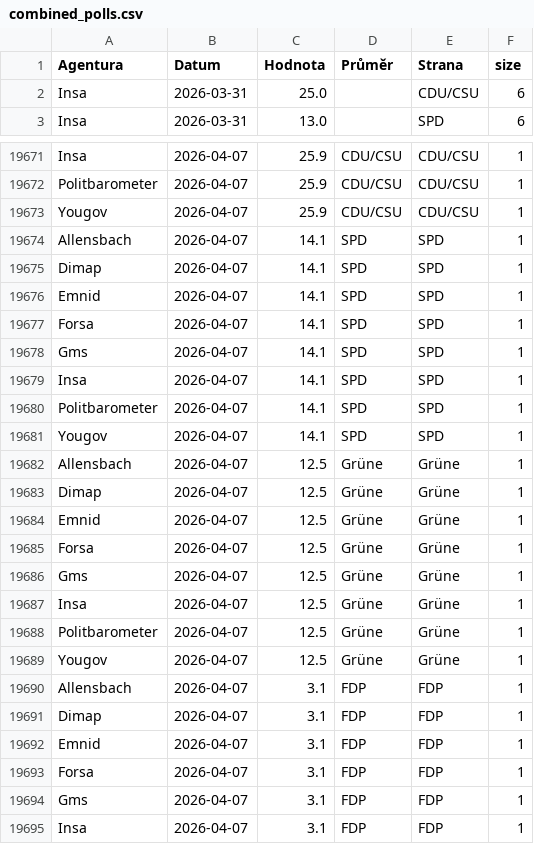
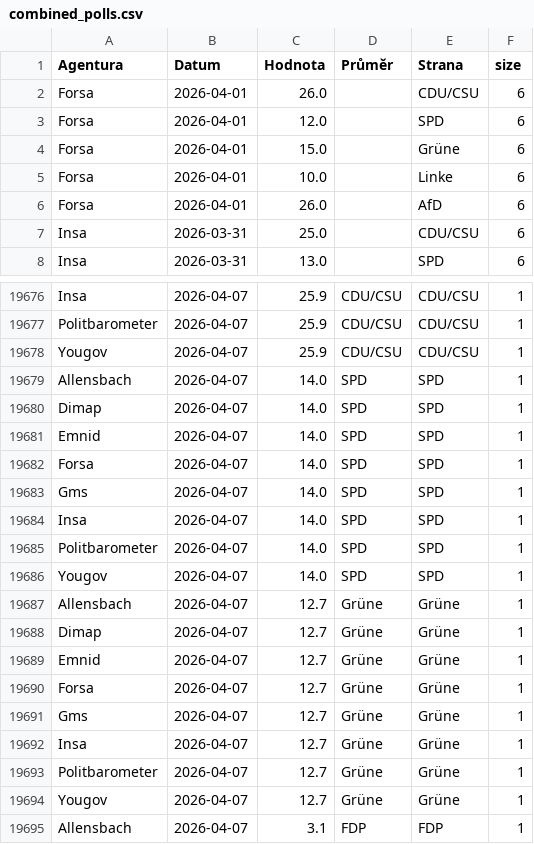
Before and after one commit to michalskop/elections-2025, a CSV file: de2025/combined_polls.csv, drawn as a sheet; only a part is shown, gaps mark what is left out; the shorter side is filled out with more unchanged rows; the diff covers the shown part only.

```diff
--- a/de2025/combined_polls.csv
+++ b/de2025/combined_polls.csv
@@ -1,2 +1,7 @@
 Agentura,Datum,Hodnota,Průměr,Strana,size
+Forsa,2026-04-01,26.0,,CDU/CSU,6
+Forsa,2026-04-01,12.0,,SPD,6
+Forsa,2026-04-01,15.0,,Grüne,6
+Forsa,2026-04-01,10.0,,Linke,6
+Forsa,2026-04-01,26.0,,AfD,6
 Insa,2026-03-31,25.0,,CDU/CSU,6
@@ -19673,18 +19678,18 @@ Politbarometer,2026-04-07,25.9,CDU/CSU,CDU/CSU,1
 Yougov,2026-04-07,25.9,CDU/CSU,CDU/CSU,1
-Allensbach,2026-04-07,14.1,SPD,SPD,1
-Dimap,2026-04-07,14.1,SPD,SPD,1
-Emnid,2026-04-07,14.1,SPD,SPD,1
-Forsa,2026-04-07,14.1,SPD,SPD,1
-Gms,2026-04-07,14.1,SPD,SPD,1
-Insa,2026-04-07,14.1,SPD,SPD,1
-Politbarometer,2026-04-07,14.1,SPD,SPD,1
-Yougov,2026-04-07,14.1,SPD,SPD,1
-Allensbach,2026-04-07,12.5,Grüne,Grüne,1
-Dimap,2026-04-07,12.5,Grüne,Grüne,1
-Emnid,2026-04-07,12.5,Grüne,Grüne,1
-Forsa,2026-04-07,12.5,Grüne,Grüne,1
-Gms,2026-04-07,12.5,Grüne,Grüne,1
-Insa,2026-04-07,12.5,Grüne,Grüne,1
-Politbarometer,2026-04-07,12.5,Grüne,Grüne,1
-Yougov,2026-04-07,12.5,Grüne,Grüne,1
+Allensbach,2026-04-07,14.0,SPD,SPD,1
+Dimap,2026-04-07,14.0,SPD,SPD,1
+Emnid,2026-04-07,14.0,SPD,SPD,1
+Forsa,2026-04-07,14.0,SPD,SPD,1
+Gms,2026-04-07,14.0,SPD,SPD,1
+Insa,2026-04-07,14.0,SPD,SPD,1
+Politbarometer,2026-04-07,14.0,SPD,SPD,1
+Yougov,2026-04-07,14.0,SPD,SPD,1
+Allensbach,2026-04-07,12.7,Grüne,Grüne,1
+Dimap,2026-04-07,12.7,Grüne,Grüne,1
+Emnid,2026-04-07,12.7,Grüne,Grüne,1
+Forsa,2026-04-07,12.7,Grüne,Grüne,1
+Gms,2026-04-07,12.7,Grüne,Grüne,1
+Insa,2026-04-07,12.7,Grüne,Grüne,1
+Politbarometer,2026-04-07,12.7,Grüne,Grüne,1
+Yougov,2026-04-07,12.7,Grüne,Grüne,1
 Allensbach,2026-04-07,3.1,FDP,FDP,1
```
Also changed, not shown: 8 edited cells elsewhere in this file, de2025/german_polls.csv, de2025/german_polls_weighted.csv.
